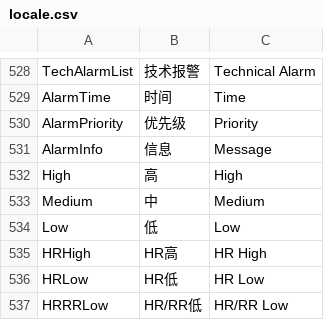
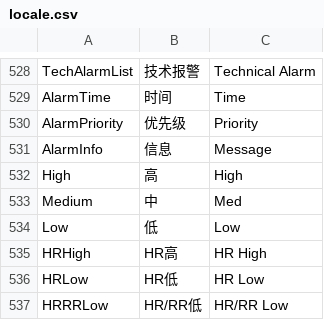
Before and after one commit to 519984307/Appciton, a CSV file: nPM/locale/locale.csv, drawn as a sheet; only a part is shown, gaps mark what is left out.

Commit message:
fix(translate): 修改Medium翻译为Med
fix #1949

```diff
--- a/nPM/locale/locale.csv
+++ b/nPM/locale/locale.csv
@@ -532,3 +532,3 @@ AlarmInfo,信息,Message
 High,高,High
-Medium,中,Medium
+Medium,中,Med
 Low,低,Low
```
